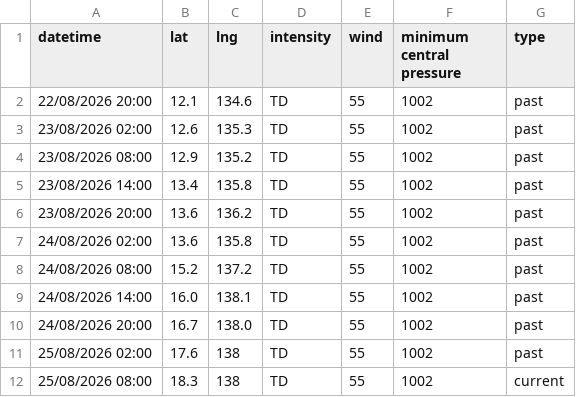
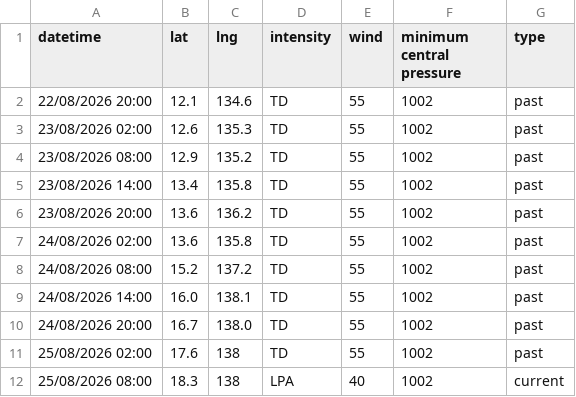
Before and after one commit to zax41006-bot/TC-Track, a CSV file: past_track_D.csv, drawn as a sheet.

Commit message:
Update past_track_D.csv

```diff
--- a/past_track_D.csv
+++ b/past_track_D.csv
@@ -11,2 +11,2 @@ datetime,lat,lng,intensity,wind,minimum central pressure,type
 25/08/2026 02:00,17.6,138,TD,55,1002,past
-25/08/2026 08:00,18.3,138,TD,55,1002,current
+25/08/2026 08:00,18.3,138,LPA,40,1002,current
```
